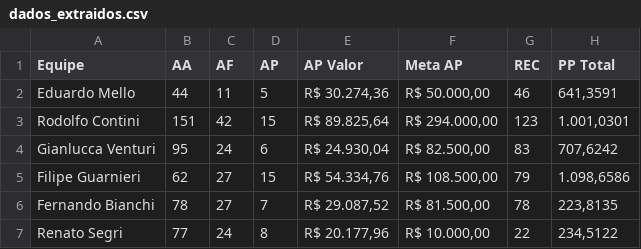
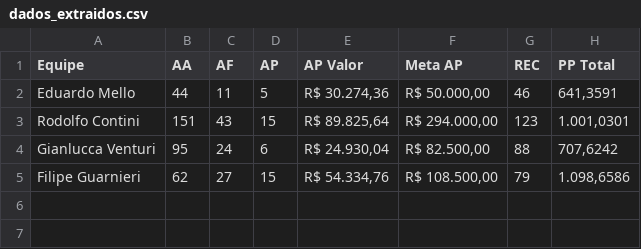
Before and after one commit to sprietootero/gestaoavista-sp1, a CSV file: dados_extraidos.csv, drawn as a sheet.

```diff
--- a/dados_extraidos.csv
+++ b/dados_extraidos.csv
@@ -2,6 +2,4 @@ Equipe,AA,AF,AP,AP Valor,Meta AP,REC,PP Total
 Eduardo Mello,44,11,5,"R$ 30.274,36","R$ 50.000,00",46,"641,3591"
-Rodolfo Contini,151,42,15,"R$ 89.825,64","R$ 294.000,00",123,"1.001,0301"
-Gianlucca Venturi,95,24,6,"R$ 24.930,04","R$ 82.500,00",83,"707,6242"
+Rodolfo Contini,151,43,15,"R$ 89.825,64","R$ 294.000,00",123,"1.001,0301"
+Gianlucca Venturi,95,24,6,"R$ 24.930,04","R$ 82.500,00",88,"707,6242"
 Filipe Guarnieri,62,27,15,"R$ 54.334,76","R$ 108.500,00",79,"1.098,6586"
-Fernando Bianchi,78,27,7,"R$ 29.087,52","R$ 81.500,00",78,"223,8135"
-Renato Segri,77,24,8,"R$ 20.177,96","R$ 10.000,00",22,"234,5122"
```
Also changed, not shown: ranking_muapd.csv, ranking_muepd.csv.
